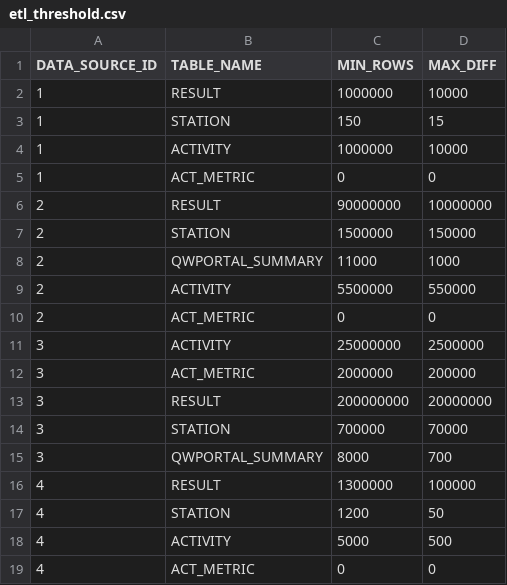
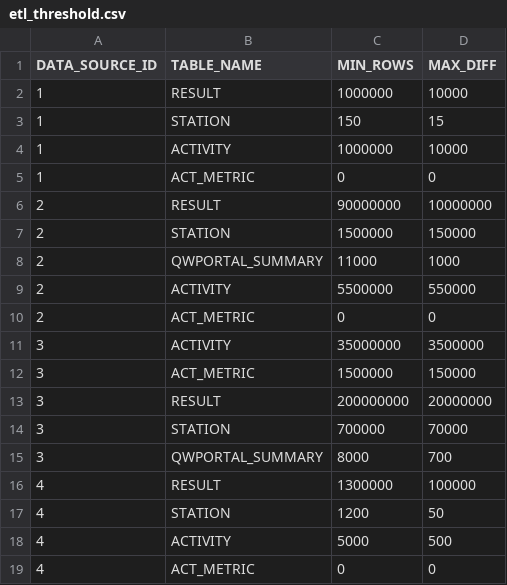
Before and after one commit to ssoper-usgs/schema-wqp-core, a CSV file: changeLogData/etl_threshold.csv, drawn as a sheet.

Commit message:
WQP-1065

```diff
--- a/changeLogData/etl_threshold.csv
+++ b/changeLogData/etl_threshold.csv
@@ -10,4 +10,4 @@ DATA_SOURCE_ID,TABLE_NAME,MIN_ROWS,MAX_DIFF
 2,ACT_METRIC,0,0
-3,ACTIVITY,25000000,2500000
-3,ACT_METRIC,2000000,200000
+3,ACTIVITY,35000000,3500000
+3,ACT_METRIC,1500000,150000
 3,RESULT,200000000,20000000
```
